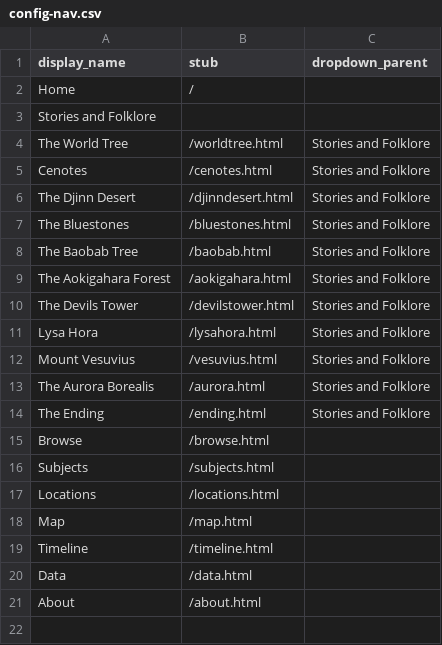
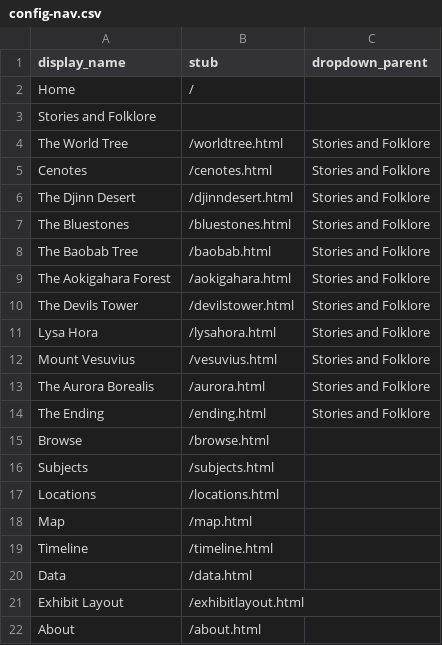
Before and after one commit to kbailey9/Beyond-Human-Characters, a CSV file: _data/config-nav.csv, drawn as a sheet; the diff names each change by its address in the sheet, - before the commit and + after, or states it on an @@ line.

Commit message:
Update config-nav.csv

```diff
--- a/_data/config-nav.csv
+++ b/_data/config-nav.csv
+row 21: Exhibit Layout | /exhibitlayout.html
```
